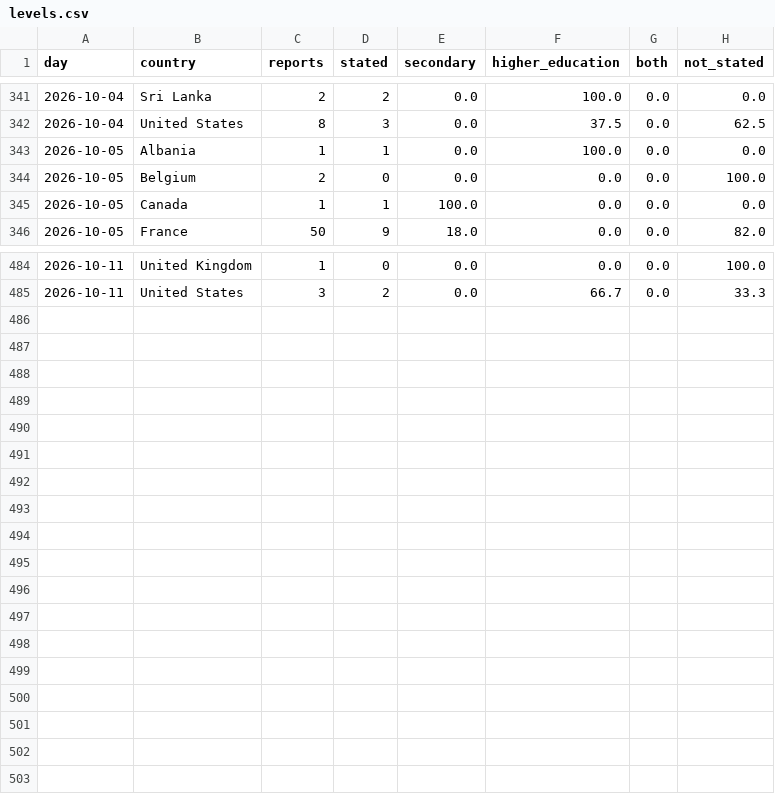
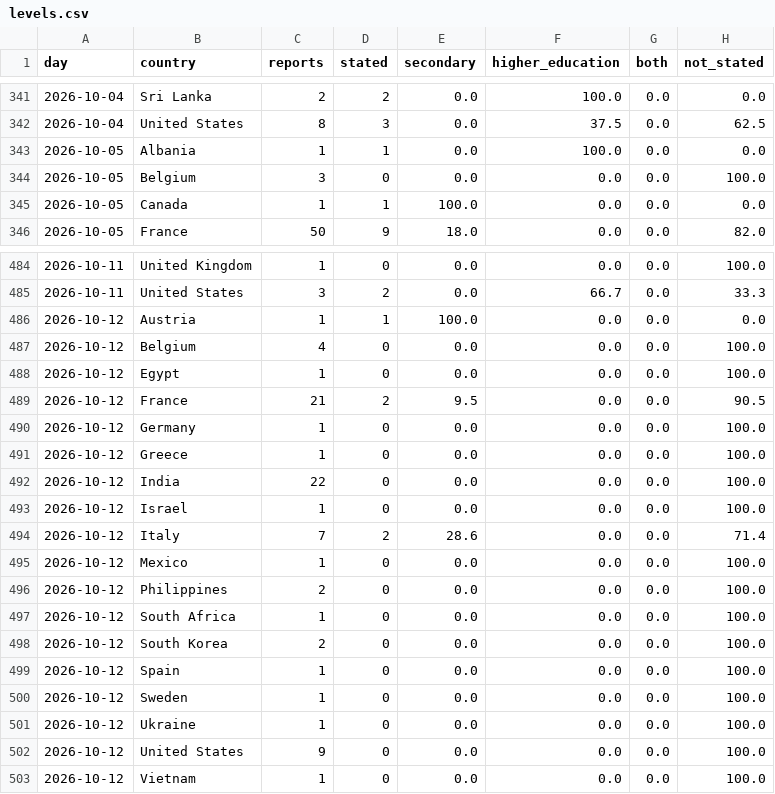
Before and after one commit to roddesbordes-dev/student-protest-tracker, a CSV file: docs/data/levels.csv, drawn as a sheet; only a part is shown, gaps mark what is left out.

```diff
--- a/docs/data/levels.csv
+++ b/docs/data/levels.csv
@@ -343,3 +343,3 @@ day,country,reports,stated,secondary,higher_education,both,not_stated
 2026-10-05,Albania,1,1,0.0,100.0,0.0,0.0
-2026-10-05,Belgium,2,0,0.0,0.0,0.0,100.0
+2026-10-05,Belgium,3,0,0.0,0.0,0.0,100.0
 2026-10-05,Canada,1,1,100.0,0.0,0.0,0.0
@@ -485 +485,19 @@ day,country,reports,stated,secondary,higher_education,both,not_stated
 2026-10-11,United States,3,2,0.0,66.7,0.0,33.3
+2026-10-12,Austria,1,1,100.0,0.0,0.0,0.0
+2026-10-12,Belgium,4,0,0.0,0.0,0.0,100.0
+2026-10-12,Egypt,1,0,0.0,0.0,0.0,100.0
+2026-10-12,France,21,2,9.5,0.0,0.0,90.5
+2026-10-12,Germany,1,0,0.0,0.0,0.0,100.0
+2026-10-12,Greece,1,0,0.0,0.0,0.0,100.0
+2026-10-12,India,22,0,0.0,0.0,0.0,100.0
+2026-10-12,Israel,1,0,0.0,0.0,0.0,100.0
+2026-10-12,Italy,7,2,28.6,0.0,0.0,71.4
+2026-10-12,Mexico,1,0,0.0,0.0,0.0,100.0
+2026-10-12,Philippines,2,0,0.0,0.0,0.0,100.0
+2026-10-12,South Africa,1,0,0.0,0.0,0.0,100.0
+2026-10-12,South Korea,2,0,0.0,0.0,0.0,100.0
+2026-10-12,Spain,1,0,0.0,0.0,0.0,100.0
+2026-10-12,Sweden,1,0,0.0,0.0,0.0,100.0
+2026-10-12,Ukraine,1,0,0.0,0.0,0.0,100.0
+2026-10-12,United States,9,0,0.0,0.0,0.0,100.0
+2026-10-12,Vietnam,1,0,0.0,0.0,0.0,100.0
```
Also changed, not shown: docs/data/articles.csv, docs/data/latest.csv, 5 other files.
